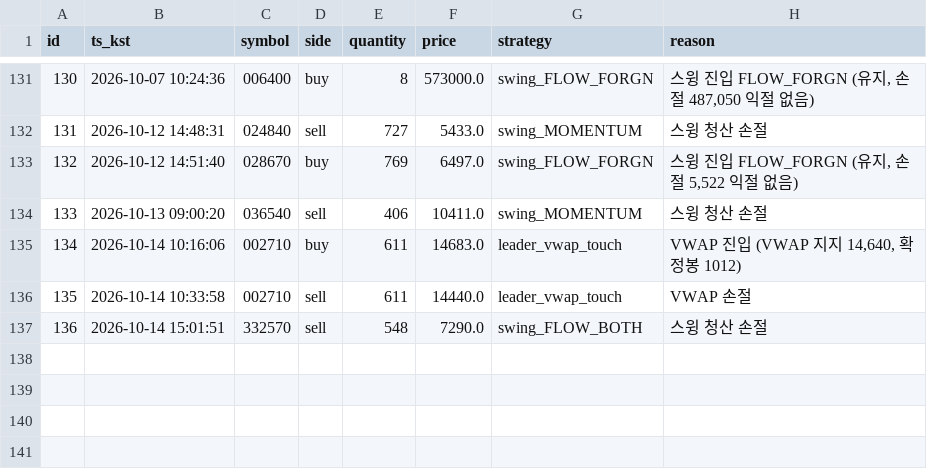
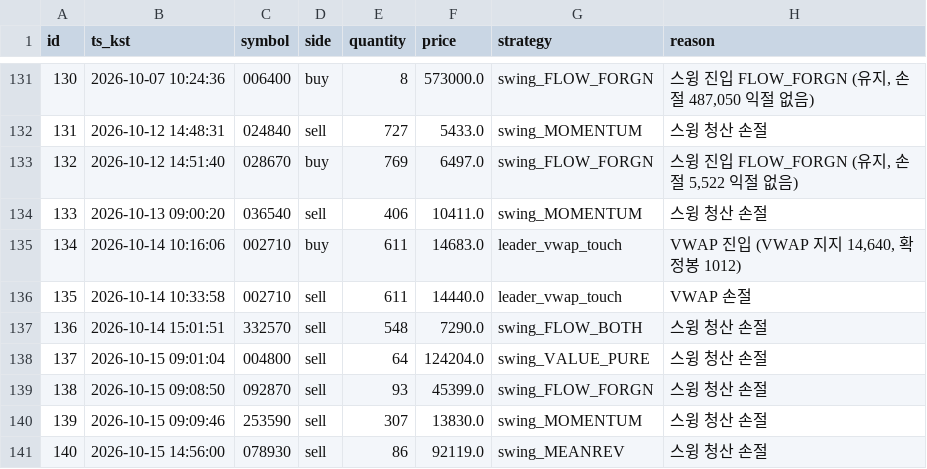
Before and after one commit to inwhan987/-, a CSV file: data/trades.csv, drawn as a sheet; only a part is shown, gaps mark what is left out; the diff names each change by its address in the sheet, - before the commit and + after, or states it on an @@ line.

```diff
--- a/data/trades.csv
+++ b/data/trades.csv
+row 138: 137 | 2026-10-15 09:01:04 | 004800 | sell | 64 | 124204.0 | swing_VALUE_PURE | 스윙 청산 손절
+row 139: 138 | 2026-10-15 09:08:50 | 092870 | sell | 93 | 45399.0 | swing_FLOW_FORGN | 스윙 청산 손절
+row 140: 139 | 2026-10-15 09:09:46 | 253590 | sell | 307 | 13830.0 | swing_MOMENTUM | 스윙 청산 손절
+row 141: 140 | 2026-10-15 14:56:00 | 078930 | sell | 86 | 92119.0 | swing_MEANREV | 스윙 청산 손절
```
Also changed, not shown: data/reviews.csv, 13 other files.
